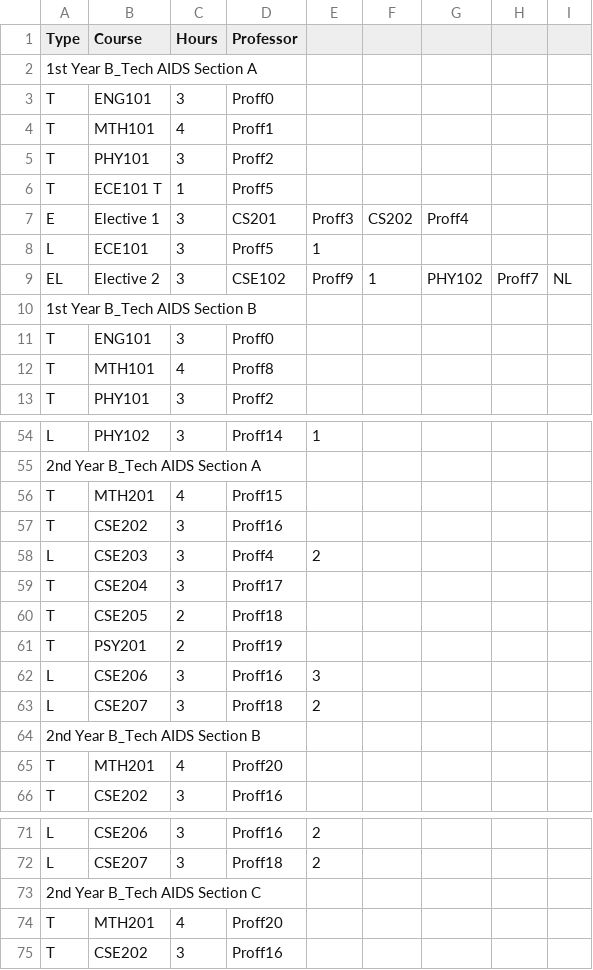
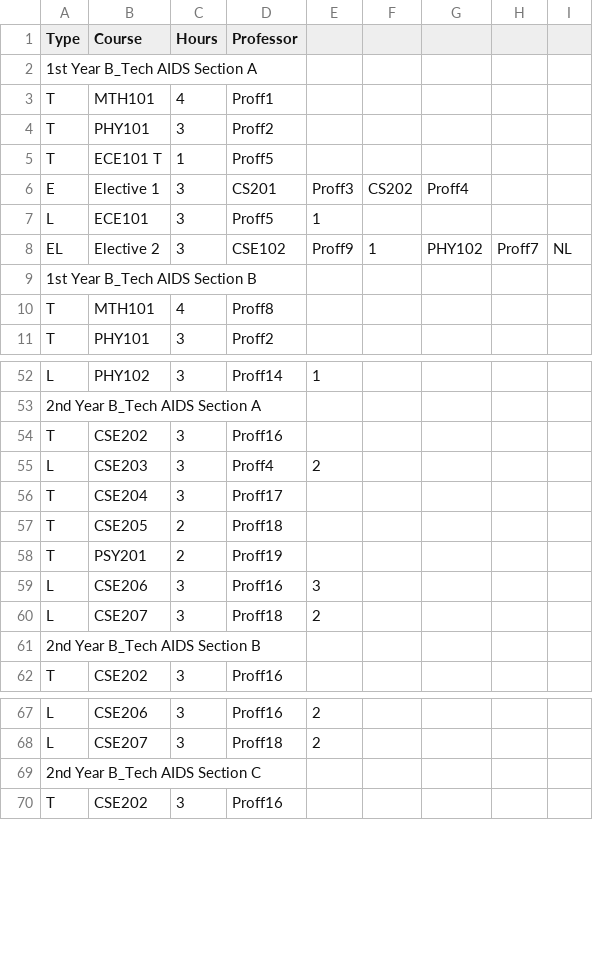
Before and after one commit to Surya-nara0123/schedulemakerUpdatedUI, a CSV file: public/class_courses.csv, drawn as a sheet; only a part is shown, gaps mark what is left out.

```diff
--- a/public/class_courses.csv
+++ b/public/class_courses.csv
@@ -2,3 +2,2 @@ Type,Course,Hours,Professor
 1st Year B_Tech AIDS Section A
-T,ENG101,3,Proff0
 T,MTH101,4,Proff1
@@ -10,3 +9,2 @@ EL,Elective 2,3,CSE102,Proff9,1,PHY102,Proff7,NL
 1st Year B_Tech AIDS Section B
-T,ENG101,3,Proff0
 T,MTH101,4,Proff8
@@ -55,3 +53,2 @@ L,PHY102,3,Proff14,1
 2nd Year B_Tech AIDS Section A
-T,MTH201,4,Proff15
 T,CSE202,3,Proff16
@@ -64,3 +61,2 @@ L,CSE207,3,Proff18,2
 2nd Year B_Tech AIDS Section B
-T,MTH201,4,Proff20
 T,CSE202,3,Proff16
@@ -73,3 +69,2 @@ L,CSE207,3,Proff18,2
 2nd Year B_Tech AIDS Section C
-T,MTH201,4,Proff20
 T,CSE202,3,Proff16
```
Also changed, not shown: 5 other files.
